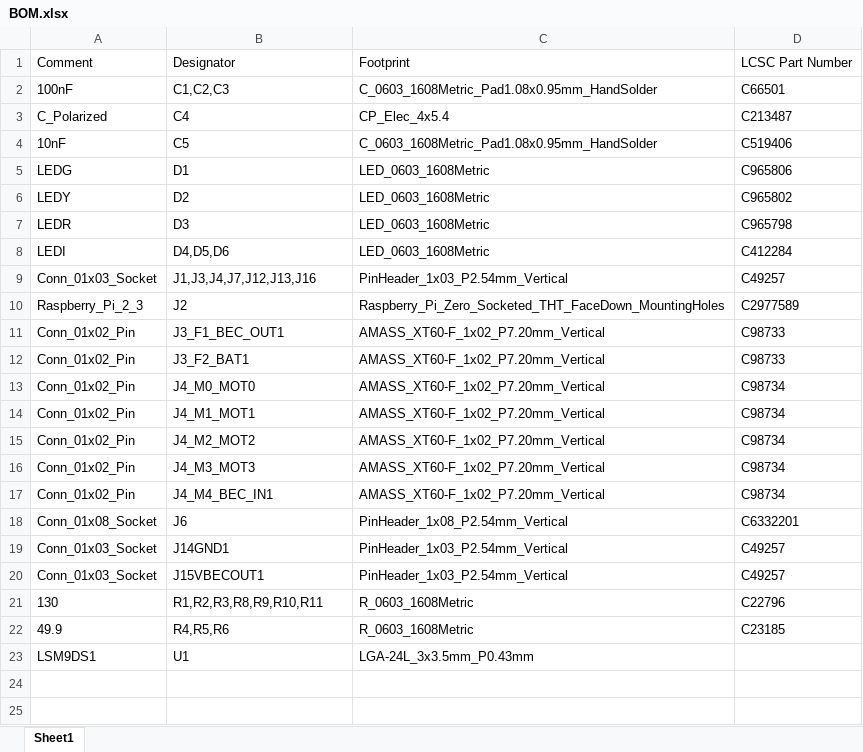
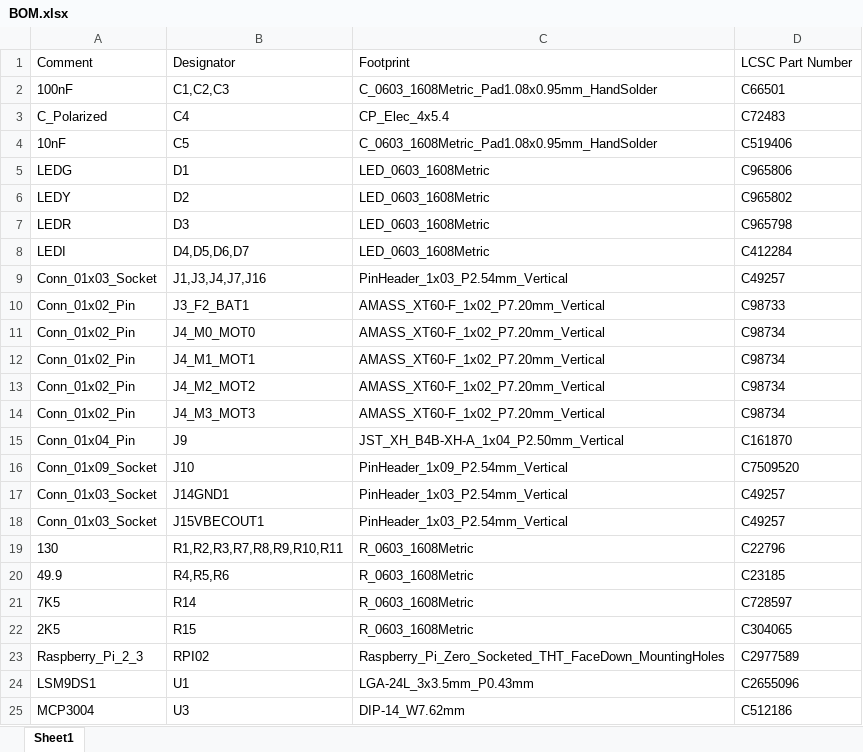
Before and after one commit to Ekter/drn, an Excel workbook: drn2/BOM.xlsx, sheet Sheet1, drawn as a sheet; values as stored, in another font and other column widths than the file's, no borders; removed rows and columns are numbered as before the commit, all else as after; the diff names each change by its address in the sheet, - before the commit and + after, or states it on an @@ line.

```diff
--- a/drn2/BOM.xlsx (sheet Sheet1)
+++ b/drn2/BOM.xlsx (sheet Sheet1)
-D3: C213487
+D3: C72483
-B8: D4,D5,D6
+B8: D4,D5,D6,D7
-B9: J1,J3,J4,J7,J12,J13,J16
+B9: J1,J3,J4,J7,J16
-row 10: Raspberry_Pi_2_3 | J2 | Raspberry_Pi_Zero_Socketed_THT_FaceDown_MountingHoles | C2977589
-row 11: Conn_01x02_Pin | J3_F1_BEC_OUT1 | AMASS_XT60-F_1x02_P7.20mm_Vertical | C98733
-row 17: Conn_01x02_Pin | J4_M4_BEC_IN1 | AMASS_XT60-F_1x02_P7.20mm_Vertical | C98734
-row 18: Conn_01x08_Socket | J6 | PinHeader_1x08_P2.54mm_Vertical | C6332201
+row 15: Conn_01x04_Pin | J9 | JST_XH_B4B-XH-A_1x04_P2.50mm_Vertical | C161870
+row 16: Conn_01x09_Socket | J10 | PinHeader_1x09_P2.54mm_Vertical | C7509520
-B19: R1,R2,R3,R8,R9,R10,R11
+B19: R1,R2,R3,R7,R8,R9,R10,R11
+row 21: 7K5 | R14 | R_0603_1608Metric | C728597
+row 22: 2K5 | R15 | R_0603_1608Metric | C304065
+row 23: Raspberry_Pi_2_3 | RPI02 | Raspberry_Pi_Zero_Socketed_THT_FaceDown_MountingHoles | C2977589
-D24: (empty)
+D24: C2655096
+row 25: MCP3004 | U3 | DIP-14_W7.62mm | C512186
```
Also changed, not shown: drn2/CPL.xlsx, 22 other files.
